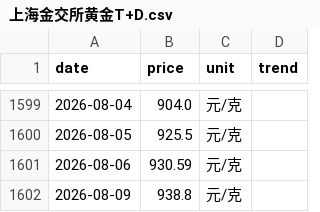
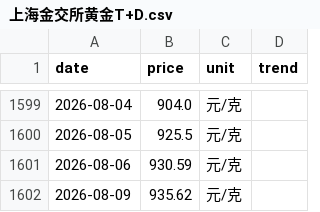
Before and after one commit to html5-cloud/gold-price, a CSV file: data/上海金交所黄金T+D.csv, drawn as a sheet; only a part is shown, gaps mark what is left out.

```diff
--- a/data/上海金交所黄金T+D.csv
+++ b/data/上海金交所黄金T+D.csv
@@ -1601,2 +1601,2 @@
 2026-08-06,930.59,元/克,
-2026-08-09,938.8,元/克,
+2026-08-09,935.62,元/克,
```
